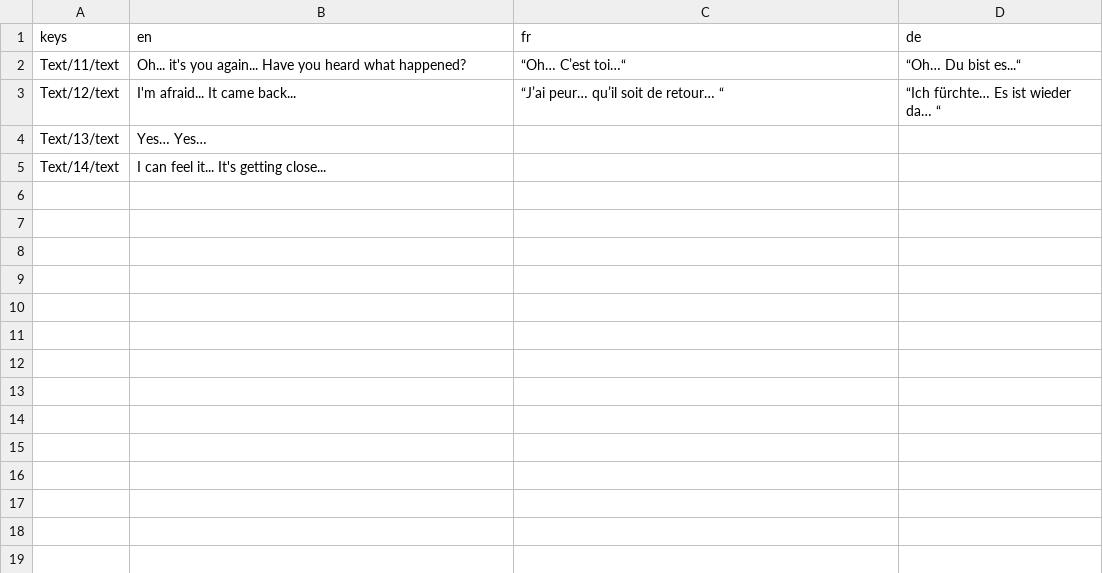
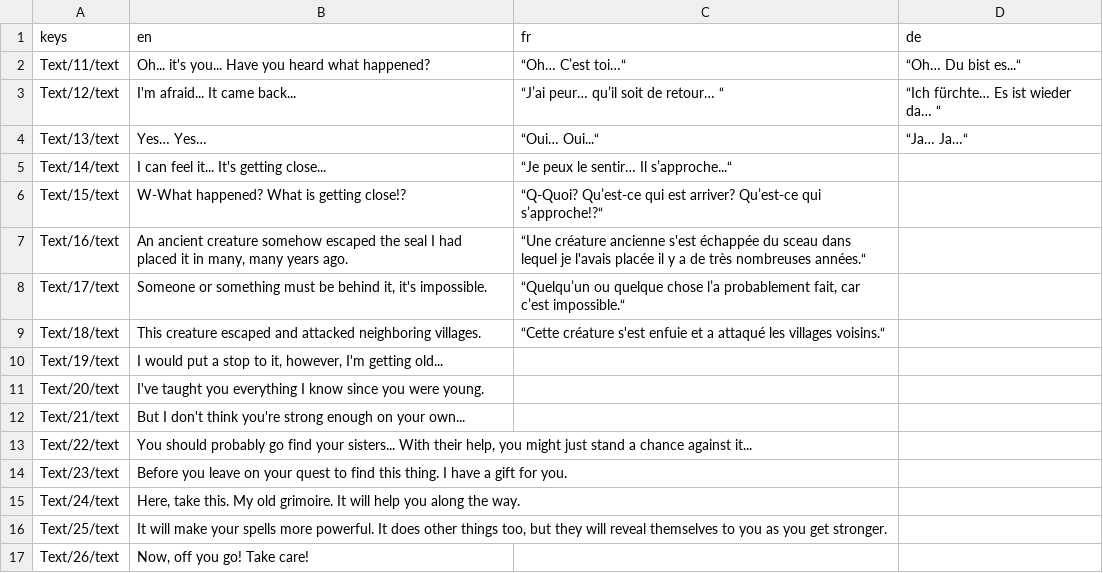
Before and after one commit to Godflay/3-witch-game, a CSV file: translation/dialogic_wizard_meeting_translation.csv, drawn as a sheet.

Commit message:
added more dialogue old wizard + translation

```diff
--- a/translation/dialogic_wizard_meeting_translation.csv
+++ b/translation/dialogic_wizard_meeting_translation.csv
@@ -1,5 +1,17 @@
 keys,en,fr,de
-Text/11/text,Oh... it's you again... Have you heard what happened?,“Oh… C’est toi…“,“Oh… Du bist es...“
+Text/11/text,Oh... it's you... Have you heard what happened?,“Oh… C’est toi…“,“Oh… Du bist es...“
 Text/12/text,I'm afraid... It came back...,“J’ai peur… qu’il soit de retour… “,“Ich fürchte… Es ist wieder da… “
-Text/13/text,Yes… Yes…,,
-Text/14/text,I can feel it... It's getting close...,,
+Text/13/text,Yes… Yes…,“Oui… Oui...“,“Ja… Ja…“
+Text/14/text,I can feel it... It's getting close...,“Je peux le sentir… Il s’approche...“,
+Text/15/text,W-What happened? What is getting close!?,“Q-Quoi? Qu’est-ce qui est arriver? Qu’est-ce qui s’approche!?“,
+Text/16/text,"An ancient creature somehow escaped the seal I had placed it in many, many years ago.",“Une créature ancienne s'est échappée du sceau dans lequel je l'avais placée il y a de très nombreuses années.“,
+Text/17/text,"Someone or something must be behind it, it's impossible.","“Quelqu’un ou quelque chose l’a probablement fait, car c’est impossible.“",
+Text/18/text,This creature escaped and attacked neighboring villages.,“Cette créature s'est enfuie et a attaqué les villages voisins.“,
+Text/19/text,"I would put a stop to it, however, I'm getting old...",,
+Text/20/text,I've taught you everything I know since you were young.,,
+Text/21/text,But I don't think you're strong enough on your own...,,
+Text/22/text,"You should probably go find your sisters... With their help, you might just stand a chance against it...",,
+Text/23/text,Before you leave on your quest to find this thing. I have a gift for you.,,
+Text/24/text,"Here, take this. My old grimoire. It will help you along the way.",,
+Text/25/text,"It will make your spells more powerful. It does other things too, but they will reveal themselves to you as you get stronger.",,
+Text/26/text,"Now, off you go! Take care!",,
```
Also changed, not shown: 8 other files.
